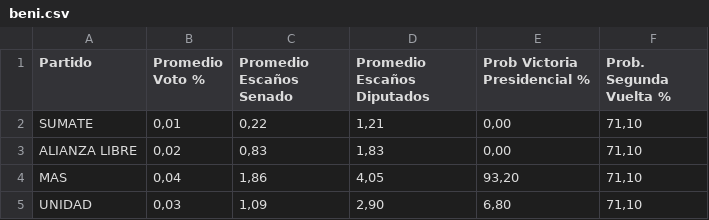
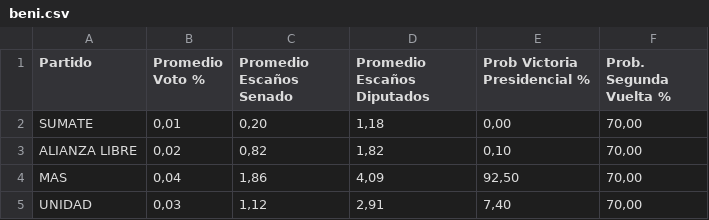
Before and after one commit to Isaac-sys-2023/TssTarea4, a CSV file: TssTarea4/resultados/beni.csv, drawn as a sheet.

```diff
--- a/TssTarea4/resultados/beni.csv
+++ b/TssTarea4/resultados/beni.csv
@@ -1,5 +1,5 @@
 Partido;Promedio Voto %;Promedio Escaños Senado;Promedio Escaños Diputados;Prob Victoria Presidencial %;Prob. Segunda Vuelta %
-SUMATE;0,01;0,22;1,21;0,00;71,10
-ALIANZA LIBRE;0,02;0,83;1,83;0,00;71,10
-MAS;0,04;1,86;4,05;93,20;71,10
-UNIDAD;0,03;1,09;2,90;6,80;71,10
+SUMATE;0,01;0,20;1,18;0,00;70,00
+ALIANZA LIBRE;0,02;0,82;1,82;0,10;70,00
+MAS;0,04;1,86;4,09;92,50;70,00
+UNIDAD;0,03;1,12;2,91;7,40;70,00
```
Also changed, not shown: TssTarea4/resultados/chuquisaca.csv, TssTarea4/resultados/cochabamba.csv, 19 other files.
